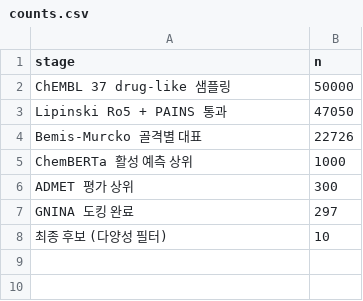
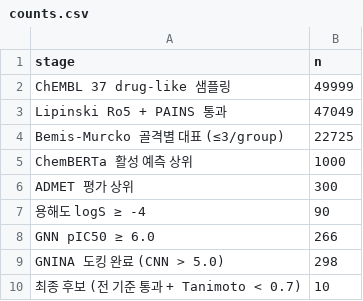
Before and after one commit to gayom11/deeplearning_kgy, a CSV file: experiment/counts.csv, drawn as a sheet.

```diff
--- a/experiment/counts.csv
+++ b/experiment/counts.csv
@@ -1,8 +1,10 @@
 stage,n
-ChEMBL 37 drug-like 샘플링,50000
-Lipinski Ro5 + PAINS 통과,47050
-Bemis-Murcko 골격별 대표,22726
+ChEMBL 37 drug-like 샘플링,49999
+Lipinski Ro5 + PAINS 통과,47049
+Bemis-Murcko 골격별 대표 (≤3/group),22725
 ChemBERTa 활성 예측 상위,1000
 ADMET 평가 상위,300
-GNINA 도킹 완료,297
-최종 후보 (다양성 필터),10
+용해도 logS ≥ -4,90
+GNN pIC50 ≥ 6.0,266
+GNINA 도킹 완료 (CNN > 5.0),298
+최종 후보 (전 기준 통과 + Tanimoto < 0.7),10
```
Also changed, not shown: 7 other files.
